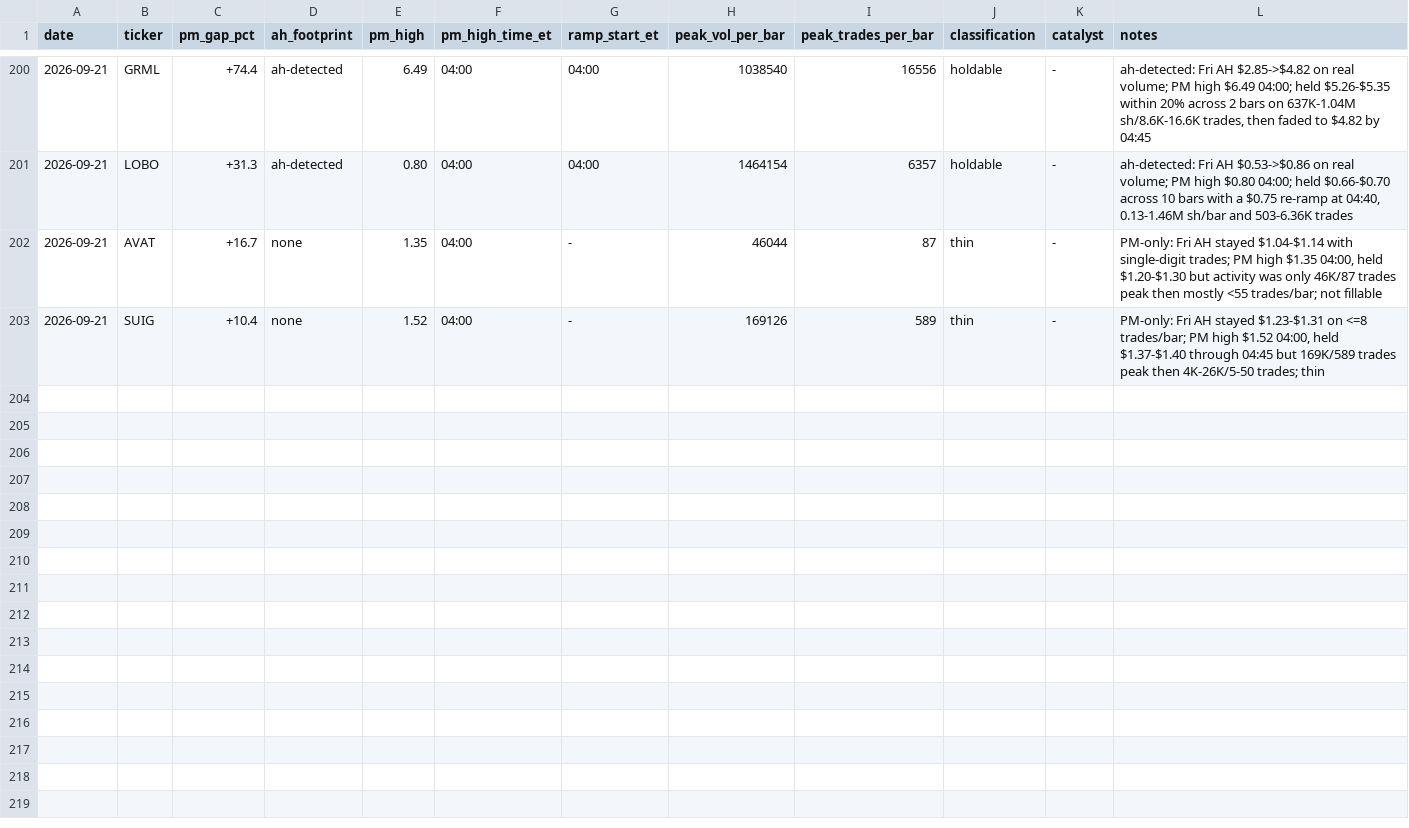
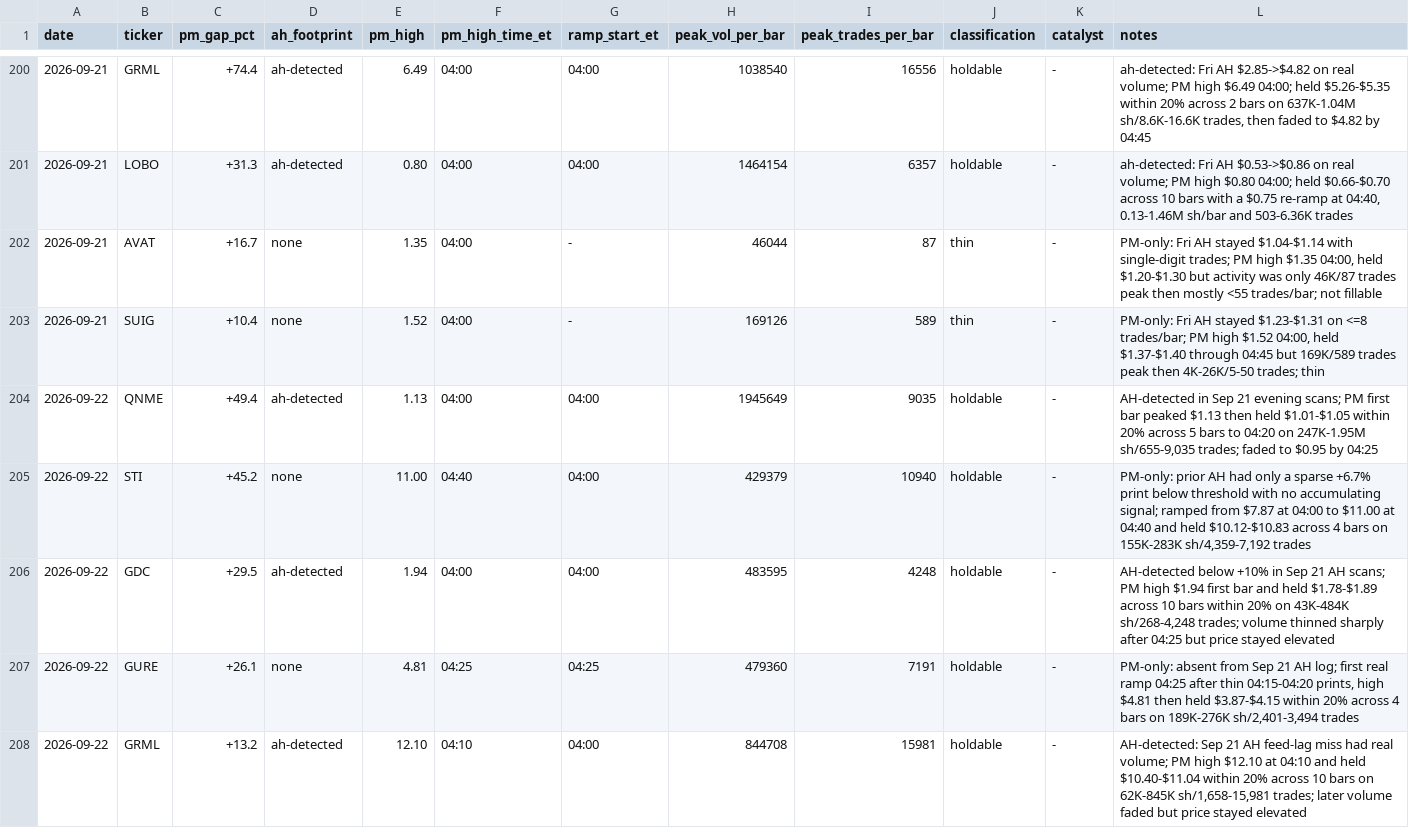
Before and after one commit to juanibiapina/trading, a CSV file: log/pm-open-scan.csv, drawn as a sheet; only a part is shown, gaps mark what is left out.

Commit message:
pm-open scan 2026-09-22: 5 gappers logged

```diff
--- a/log/pm-open-scan.csv
+++ b/log/pm-open-scan.csv
@@ -203 +203,6 @@ date,ticker,pm_gap_pct,ah_footprint,pm_high,pm_high_time_et,ramp_start_et,peak_v
 2026-09-21,SUIG,+10.4,none,1.52,04:00,-,169126,589,thin,-,"PM-only: Fri AH stayed $1.23-$1.31 on <=8 trades/bar; PM high $1.52 04:00, held $1.37-$1.40 through 04:45 but 169K/589 trades peak then 4K-26K/5-50 trades; thin"
+2026-09-22,QNME,+49.4,ah-detected,1.13,04:00,04:00,1945649,9035,holdable,-,"AH-detected in Sep 21 evening scans; PM first bar peaked $1.13 then held $1.01-$1.05 within 20% across 5 bars to 04:20 on 247K-1.95M sh/655-9,035 trades; faded to $0.95 by 04:25"
+2026-09-22,STI,+45.2,none,11.00,04:40,04:00,429379,10940,holdable,-,"PM-only: prior AH had only a sparse +6.7% print below threshold with no accumulating signal; ramped from $7.87 at 04:00 to $11.00 at 04:40 and held $10.12-$10.83 across 4 bars on 155K-283K sh/4,359-7,192 trades"
+2026-09-22,GDC,+29.5,ah-detected,1.94,04:00,04:00,483595,4248,holdable,-,"AH-detected below +10% in Sep 21 AH scans; PM high $1.94 first bar and held $1.78-$1.89 across 10 bars within 20% on 43K-484K sh/268-4,248 trades; volume thinned sharply after 04:25 but price stayed elevated"
+2026-09-22,GURE,+26.1,none,4.81,04:25,04:25,479360,7191,holdable,-,"PM-only: absent from Sep 21 AH log; first real ramp 04:25 after thin 04:15-04:20 prints, high $4.81 then held $3.87-$4.15 within 20% across 4 bars on 189K-276K sh/2,401-3,494 trades"
+2026-09-22,GRML,+13.2,ah-detected,12.10,04:10,04:00,844708,15981,holdable,-,"AH-detected: Sep 21 AH feed-lag miss had real volume; PM high $12.10 at 04:10 and held $10.40-$11.04 within 20% across 10 bars on 62K-845K sh/1,658-15,981 trades; later volume faded but price stayed elevated"
```
